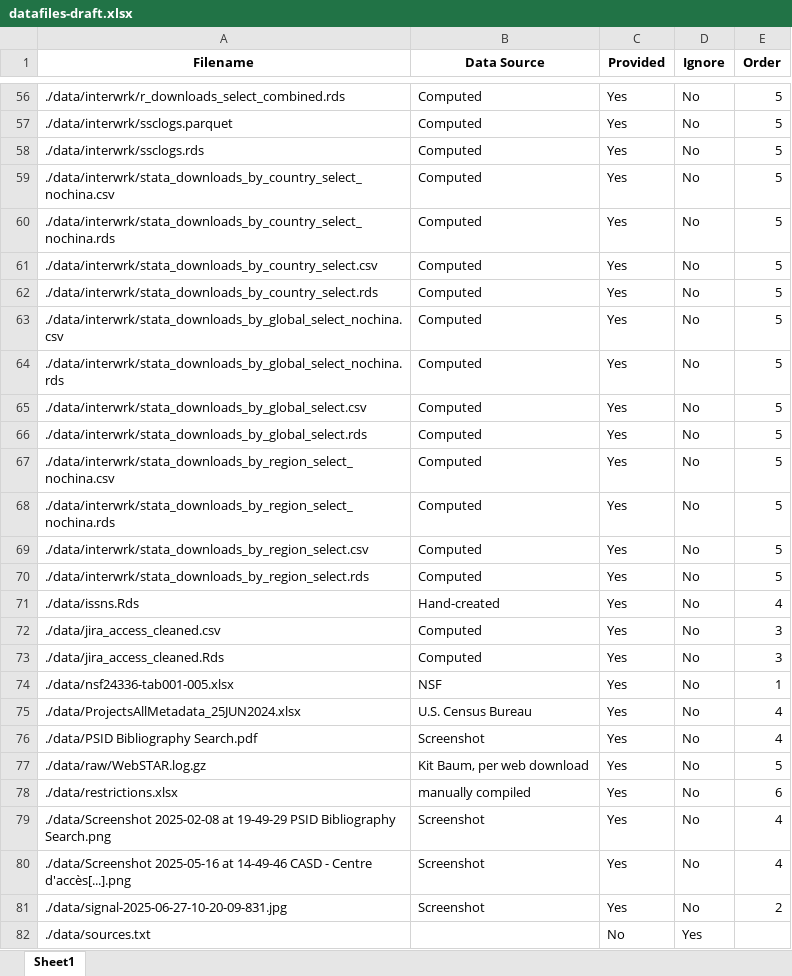
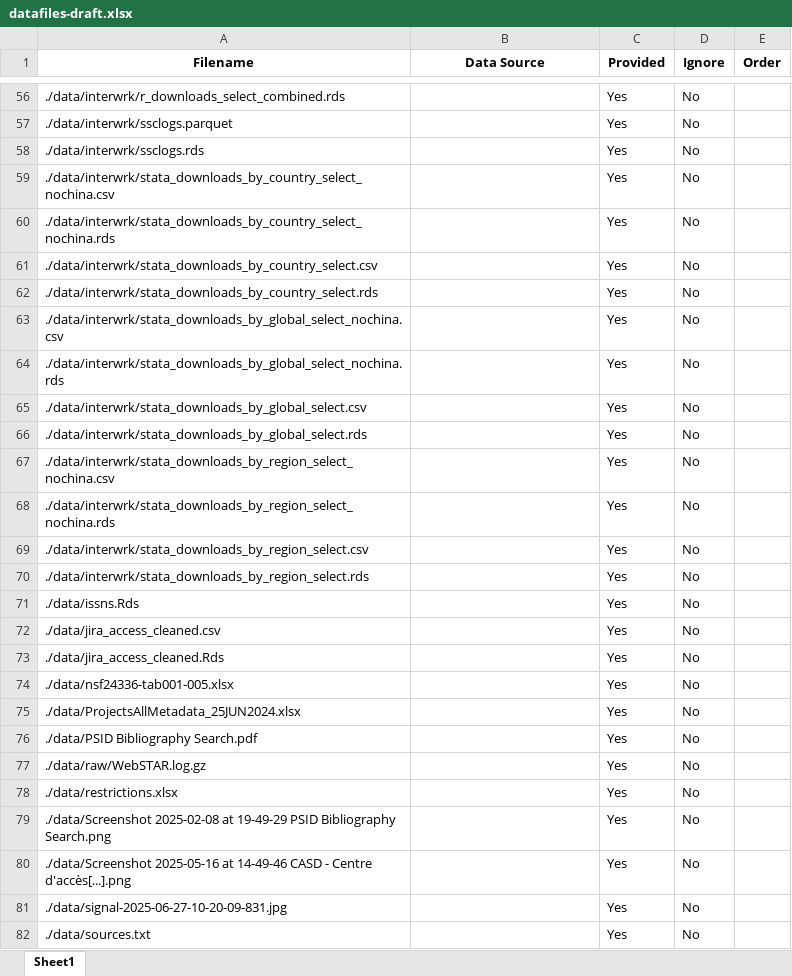
Before and after one commit to larsvilhuber/economics-open-science, an Excel workbook: _readme/datafiles-draft.xlsx, sheet Sheet1, drawn as a sheet; only a part is shown, gaps mark what is left out; values as stored, in another font and other column widths than the file's, no borders; the diff covers the shown part only; the diff names each change by its address in the sheet, - before the commit and + after, or states it on an @@ line.

```diff
--- a/_readme/datafiles-draft.xlsx (sheet Sheet1)
+++ b/_readme/datafiles-draft.xlsx (sheet Sheet1)
-B56:B70 (Data Source): Computed
+B56:B70 (Data Source): (empty)
-E56:E70 (Order): 5
+E56:E70 (Order): (empty)
-B71 (Data Source): Hand-created
+B71 (Data Source): (empty)
-E71 (Order): 4
+E71 (Order): (empty)
-B72:B73 (Data Source): Computed
+B72:B73 (Data Source): (empty)
-E72:E73 (Order): 3
+E72:E73 (Order): (empty)
-B74 (Data Source): NSF
+B74 (Data Source): (empty)
-E74 (Order): 1
+E74 (Order): (empty)
-B75 (Data Source): U.S. Census Bureau
+B75 (Data Source): (empty)
-E75:E76 (Order): 4
+E75:E76 (Order): (empty)
-B76 (Data Source): Screenshot
+B76 (Data Source): (empty)
-B77 (Data Source): Kit Baum, per web download
+B77 (Data Source): (empty)
-E77 (Order): 5
+E77 (Order): (empty)
-B78 (Data Source): manually compiled
+B78 (Data Source): (empty)
-E78 (Order): 6
+E78 (Order): (empty)
-B79:B81 (Data Source): Screenshot
+B79:B81 (Data Source): (empty)
-E79:E80 (Order): 4
+E79:E80 (Order): (empty)
-E81 (Order): 2
+E81 (Order): (empty)
-C82 (Provided): No
+C82 (Provided): Yes
-D82 (Ignore): Yes
+D82 (Ignore): No
```
Also changed, not shown: 110 edited cells elsewhere in this sheet, _readme/datafiles.xlsx, _readme/figure-mapping.xlsx, 20 other files.
